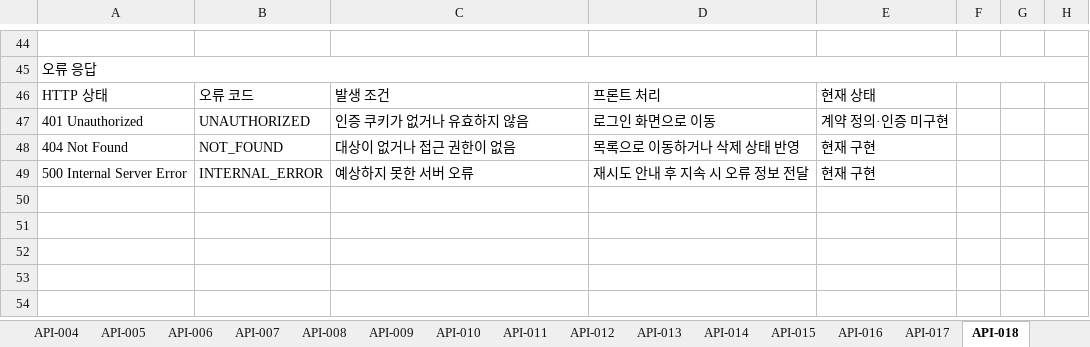
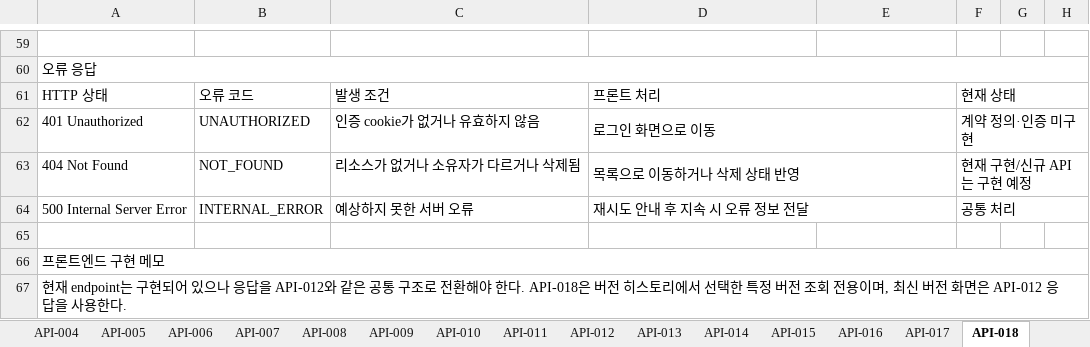
Before and after one commit to Rewrite-Team/Rewrite-BE, an Excel workbook: docs/api/rewrite-api-documentation.xlsx, sheet API-018, drawn as a sheet; only a part is shown, gaps mark what is left out; values as stored, in another font and other column widths than the file's, no cell formats; table styles not drawn; addresses are those after the commit; the diff covers the shown part only; the diff names each change by its address in the sheet, - before the commit and + after, or states it on an @@ line.

```diff
--- a/docs/api/rewrite-api-documentation.xlsx (sheet API-018)
+++ b/docs/api/rewrite-api-documentation.xlsx (sheet API-018)
+D61:E61 merged
-E61: 현재 상태
+E61: (empty)
-F61: (empty)
+F61: 현재 상태
+F61:H61 merged
-C62: 인증 쿠키가 없거나 유효하지 않음
+C62: 인증 cookie가 없거나 유효하지 않음
+D62:E62 merged
-E62: 계약 정의·인증 미구현
+E62: (empty)
-F62: (empty)
+F62: 계약 정의·인증 미구현
+F62:H62 merged
-C63: 대상이 없거나 접근 권한이 없음
+C63: 리소스가 없거나 소유자가 다르거나 삭제됨
+D63:E63 merged
-E63:E64: 현재 구현
+E63:E64: (empty)
-F63: (empty)
+F63: 현재 구현/신규 API는 구현 예정
+F63:H63 merged
+D64:E64 merged
-F64: (empty)
+F64: 공통 처리
+F64:H64 merged
+row 65: (empty)
+row 66: 프론트엔드 구현 메모
+row 67: 현재 endpoint는 구현되어 있으나 응답을 API-012와 같은 공통 구조로 전환해야 한다. API-018은 버전 히스토리에서 선택한 특정 버전 조회 전용이며, 최신 버전 화면은 API-012 응답을 사용한다.
```
Also changed, not shown: 37 added rows, 22 removed rows, 12 edited cells and merged cells elsewhere in this sheet, sheet API-012, sheet API-007, sheet API-021, sheet API-024, sheet API-014, sheet API-016, 1 more sheet, other sheet tabs, cell formats, 14 other files.
